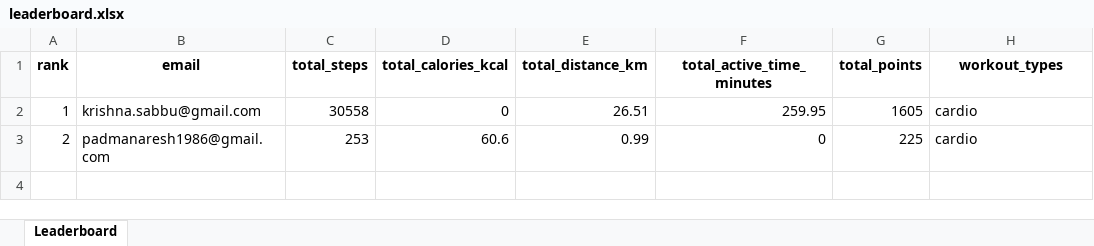
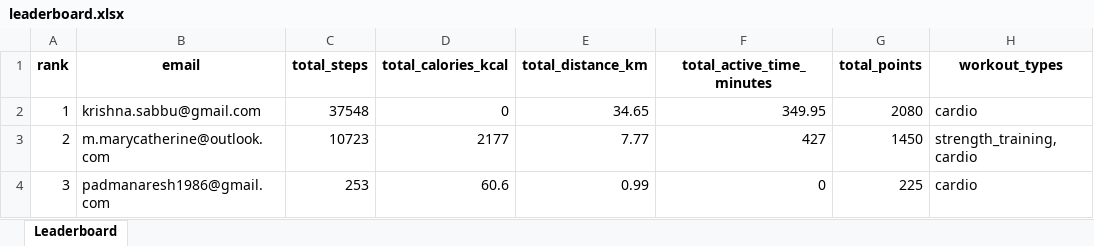
Before and after one commit to krishnasabbu/fitness-challenge, an Excel workbook: data/2026-01-12/leaderboard.xlsx, sheet Leaderboard, drawn as a sheet; values as stored, in another font and other column widths than the file's, no borders; addresses are those after the commit; the diff names each change by its address in the sheet, - before the commit and + after, or states it on an @@ line.

Commit message:
Auto update leaderboard

```diff
--- a/data/2026-01-12/leaderboard.xlsx (sheet Leaderboard)
+++ b/data/2026-01-12/leaderboard.xlsx (sheet Leaderboard)
-C2 (total_steps): 30558
+C2 (total_steps): 37548
-E2 (total_distance_km): 26.51
+E2 (total_distance_km): 34.65
-F2 (total_active_time_minutes): 259.95
+F2 (total_active_time_minutes): 349.95
-G2 (total_points): 1605
+G2 (total_points): 2080
+row 3: 2 | m.marycatherine@outlook.com | 10723 | 2177 | 7.77 | 427 | 1450 | strength_training, cardio
-A4 (rank): 2
+A4 (rank): 3
```
